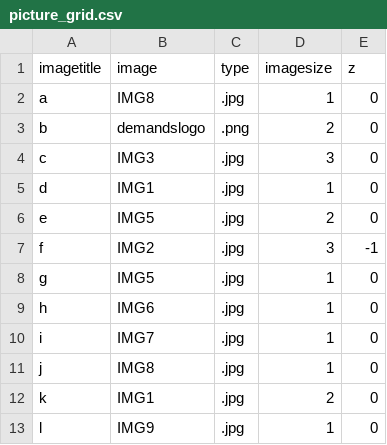
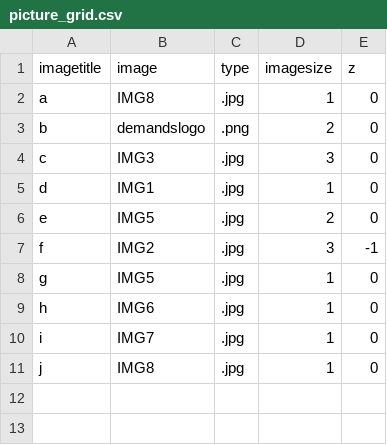
Before and after one commit to virginiaequitycenter/uvaequity_demands, a CSV file: assets/data/picture_grid.csv, drawn as a sheet; the diff names each change by its address in the sheet, - before the commit and + after, or states it on an @@ line.

```diff
--- a/assets/data/picture_grid.csv
+++ b/assets/data/picture_grid.csv
-row 12: k | IMG1 | .jpg | 2 | 0
-row 13: l | IMG9 | .jpg | 1 | 0
```
Also changed, not shown: 5 other files.
